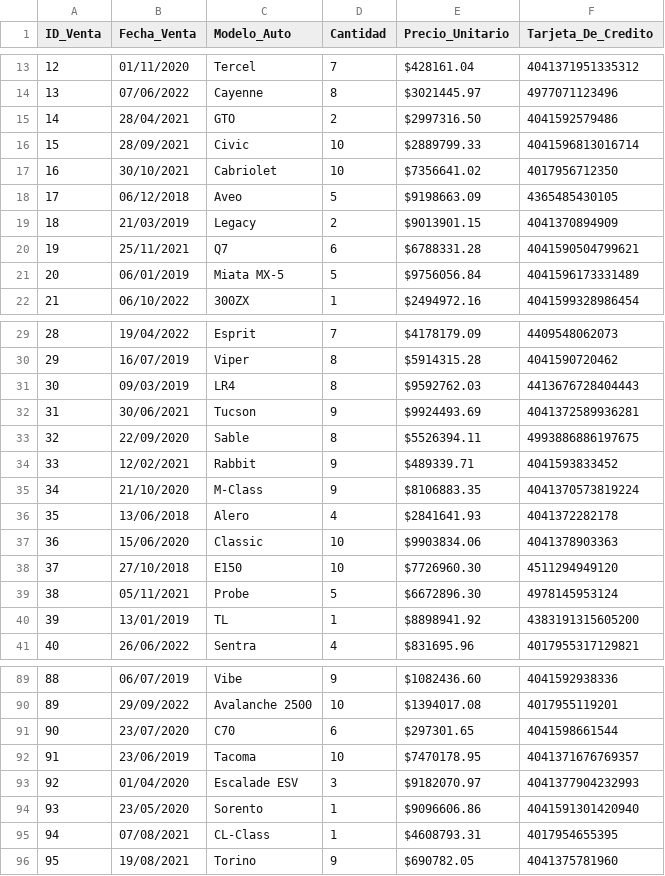
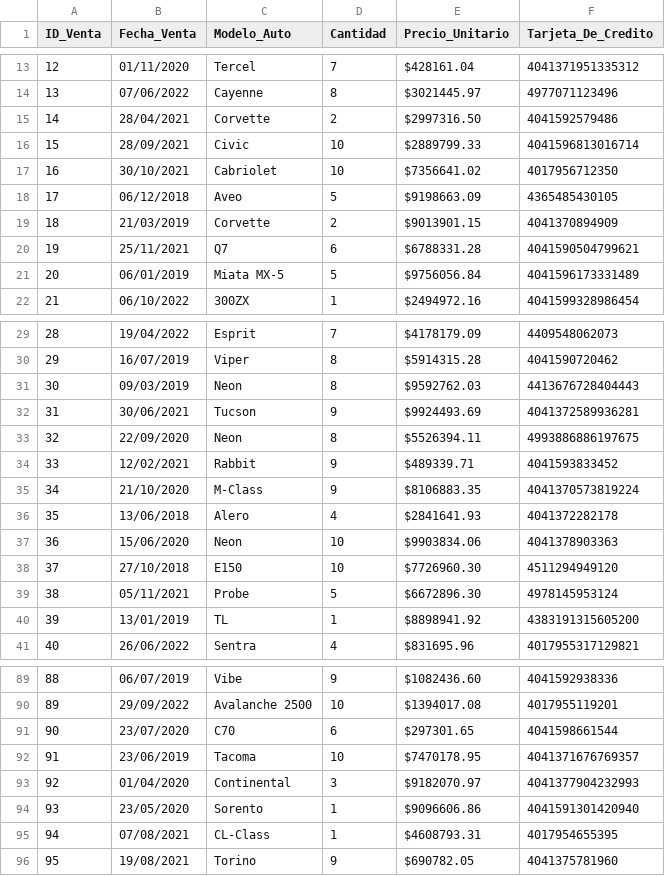
Before and after one commit to emmanuelmartindavid/Emmanuel_Martin_parciales_1-E_Laboratorio-1, a CSV file: segundo-parcial-labo-1-1E/AUTOS.csv, drawn as a sheet; only a part is shown, gaps mark what is left out; the diff covers the shown part only.

```diff
--- a/segundo-parcial-labo-1-1E/AUTOS.csv
+++ b/segundo-parcial-labo-1-1E/AUTOS.csv
@@ -14,3 +14,3 @@ ID_Venta,Fecha_Venta,Modelo_Auto,Cantidad,Precio_Unitario,Tarjeta_De_Credito
 13,07/06/2022,Cayenne,8,$3021445.97,4977071123496
-14,28/04/2021,GTO,2,$2997316.50,4041592579486
+14,28/04/2021,Corvette,2,$2997316.50,4041592579486
 15,28/09/2021,Civic,10,$2889799.33,4041596813016714
@@ -18,3 +18,3 @@ ID_Venta,Fecha_Venta,Modelo_Auto,Cantidad,Precio_Unitario,Tarjeta_De_Credito
 17,06/12/2018,Aveo,5,$9198663.09,4365485430105
-18,21/03/2019,Legacy,2,$9013901.15,4041370894909
+18,21/03/2019,Corvette,2,$9013901.15,4041370894909
 19,25/11/2021,Q7,6,$6788331.28,4041590504799621
@@ -30,5 +30,5 @@ ID_Venta,Fecha_Venta,Modelo_Auto,Cantidad,Precio_Unitario,Tarjeta_De_Credito
 29,16/07/2019,Viper,8,$5914315.28,4041590720462
-30,09/03/2019,LR4,8,$9592762.03,4413676728404443
+30,09/03/2019,Neon,8,$9592762.03,4413676728404443
 31,30/06/2021,Tucson,9,$9924493.69,4041372589936281
-32,22/09/2020,Sable,8,$5526394.11,4993886886197675
+32,22/09/2020,Neon,8,$5526394.11,4993886886197675
 33,12/02/2021,Rabbit,9,$489339.71,4041593833452
@@ -36,3 +36,3 @@ ID_Venta,Fecha_Venta,Modelo_Auto,Cantidad,Precio_Unitario,Tarjeta_De_Credito
 35,13/06/2018,Alero,4,$2841641.93,4041372282178
-36,15/06/2020,Classic,10,$9903834.06,4041378903363
+36,15/06/2020,Neon,10,$9903834.06,4041378903363
 37,27/10/2018,E150,10,$7726960.30,4511294949120
@@ -92,3 +92,3 @@ ID_Venta,Fecha_Venta,Modelo_Auto,Cantidad,Precio_Unitario,Tarjeta_De_Credito
 91,23/06/2019,Tacoma,10,$7470178.95,4041371676769357
-92,01/04/2020,Escalade ESV,3,$9182070.97,4041377904232993
+92,01/04/2020,Continental,3,$9182070.97,4041377904232993
 93,23/05/2020,Sorento,1,$9096606.86,4041591301420940
```
Also changed, not shown: 10 edited cells elsewhere in this file, 20 other files.
